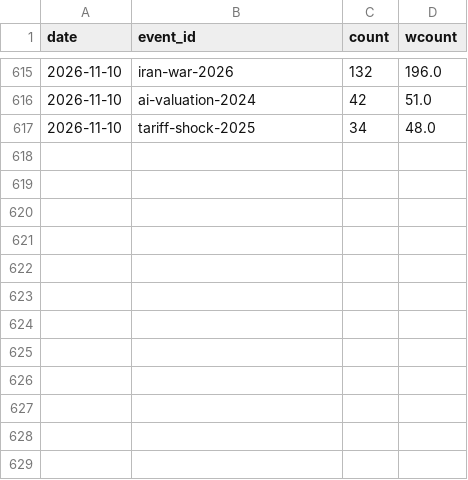
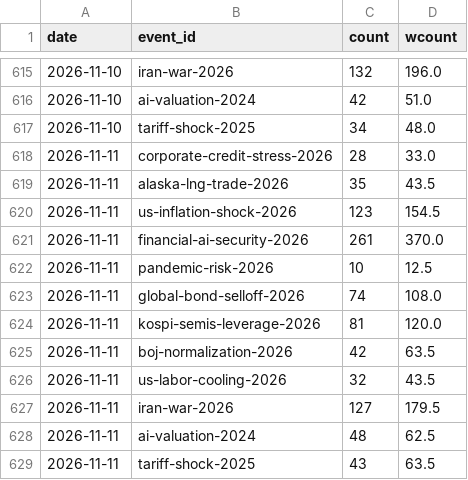
Before and after one commit to hshs9413-gif/narrative-tracker, a CSV file: docs/data/attention.csv, drawn as a sheet; only a part is shown, gaps mark what is left out.

```diff
--- a/docs/data/attention.csv
+++ b/docs/data/attention.csv
@@ -617 +617,13 @@ date,event_id,count,wcount
 2026-11-10,tariff-shock-2025,34,48.0
+2026-11-11,corporate-credit-stress-2026,28,33.0
+2026-11-11,alaska-lng-trade-2026,35,43.5
+2026-11-11,us-inflation-shock-2026,123,154.5
+2026-11-11,financial-ai-security-2026,261,370.0
+2026-11-11,pandemic-risk-2026,10,12.5
+2026-11-11,global-bond-selloff-2026,74,108.0
+2026-11-11,kospi-semis-leverage-2026,81,120.0
+2026-11-11,boj-normalization-2026,42,63.5
+2026-11-11,us-labor-cooling-2026,32,43.5
+2026-11-11,iran-war-2026,127,179.5
+2026-11-11,ai-valuation-2024,48,62.5
+2026-11-11,tariff-shock-2025,43,63.5
```
Also changed, not shown: docs/data/forecast_log.csv, docs/data/korea_snapshot.csv, 14 other files.
